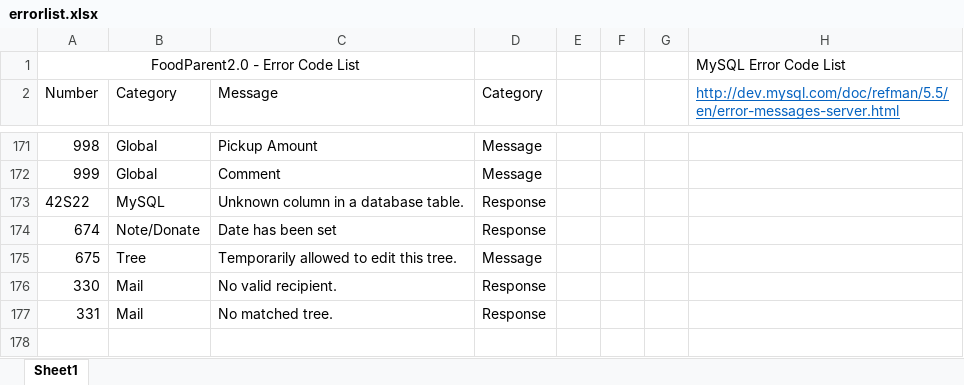
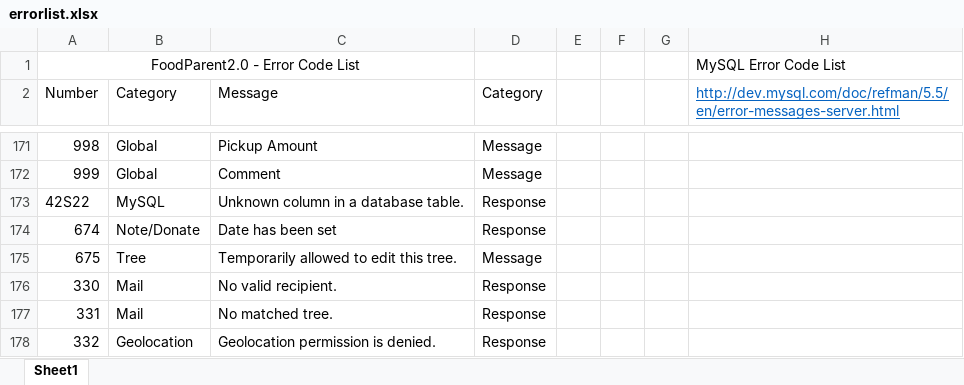
Before and after one commit to PublicDesignWorkshop/FoodParent2.0, an Excel workbook: serverconfig/errorlist.xlsx, sheet Sheet1, drawn as a sheet; only a part is shown, gaps mark what is left out; values as stored, in another font and other column widths than the file's, no borders; the diff names each change by its address in the sheet, - before the commit and + after, or states it on an @@ line.

Commit message:
Add geolocation permission denied popup message.

```diff
--- a/serverconfig/errorlist.xlsx (sheet Sheet1)
+++ b/serverconfig/errorlist.xlsx (sheet Sheet1)
+row 178: 332 | Geolocation | Geolocation permission is denied. | Response
```
Also changed, not shown: 6 other files.
